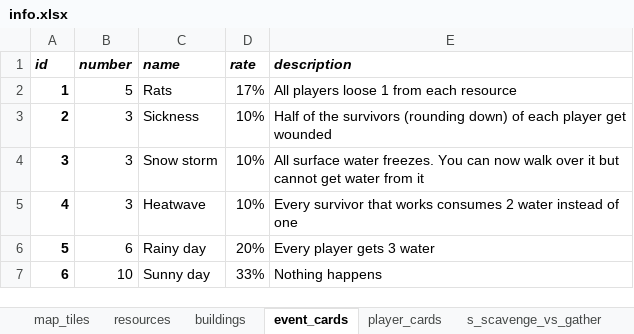
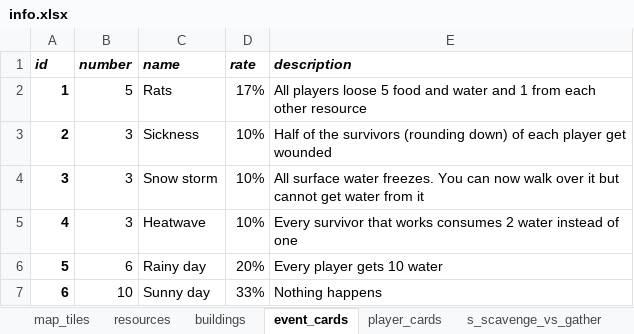
Before and after one commit to imanoliri/survivors_BROKEN, an Excel workbook: data/info.xlsx, sheet event_cards, drawn as a sheet; values as stored, in another font and other column widths than the file's, no borders; the diff names each change by its address in the sheet, - before the commit and + after, or states it on an @@ line.

```diff
--- a/data/info.xlsx (sheet event_cards)
+++ b/data/info.xlsx (sheet event_cards)
-E2 (description): …players loose 1 from each resource
+E2 (description): …players loose 5 food and water and 1 from each other resource
-E6 (description): Every player gets 3 water
+E6 (description): Every player gets 10 water
```
Also changed, not shown: sheet resources, sheet player_cards, sheet buildings, sheet map_tiles, data/game_template.xlsx, game.xlsx, 1 other file.
